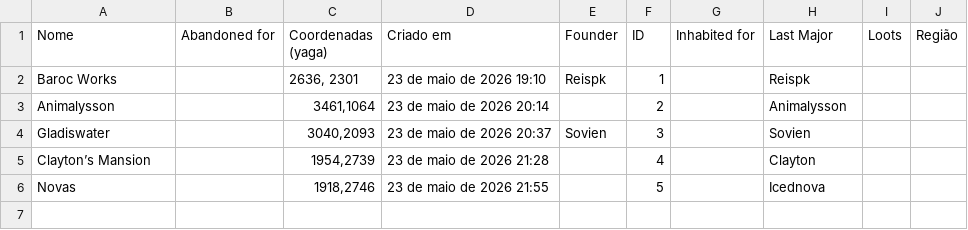
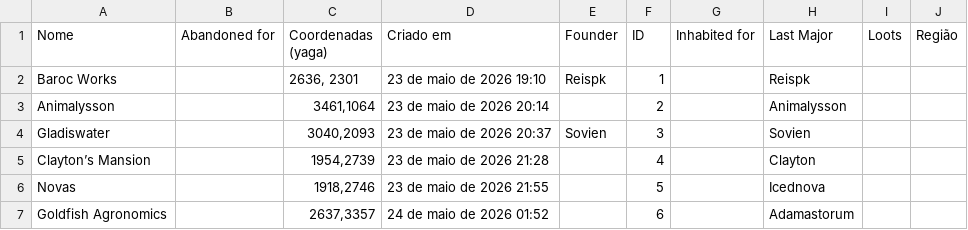
Before and after one commit to neoandrevictor-wq/gamaharmony, a CSV file: harmony_active.csv, drawn as a sheet; the diff names each change by its address in the sheet, - before the commit and + after, or states it on an @@ line.

```diff
--- a/harmony_active.csv
+++ b/harmony_active.csv
+row 7: Goldfish Agronomics |  | 2637,3357 | 24 de maio de 2026 01:52 |  | 6 |  | Adamastorum
```
Also changed, not shown: harmony_fallen.csv.
